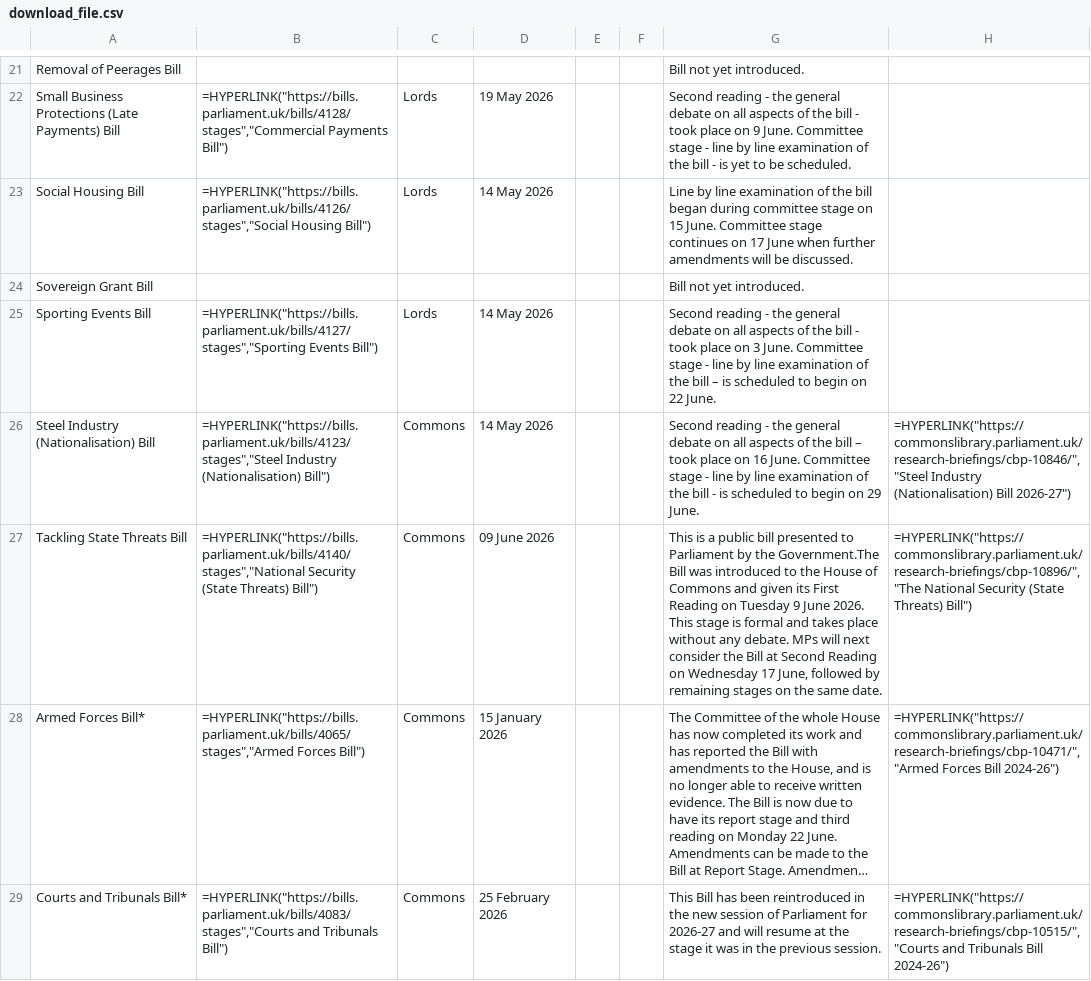
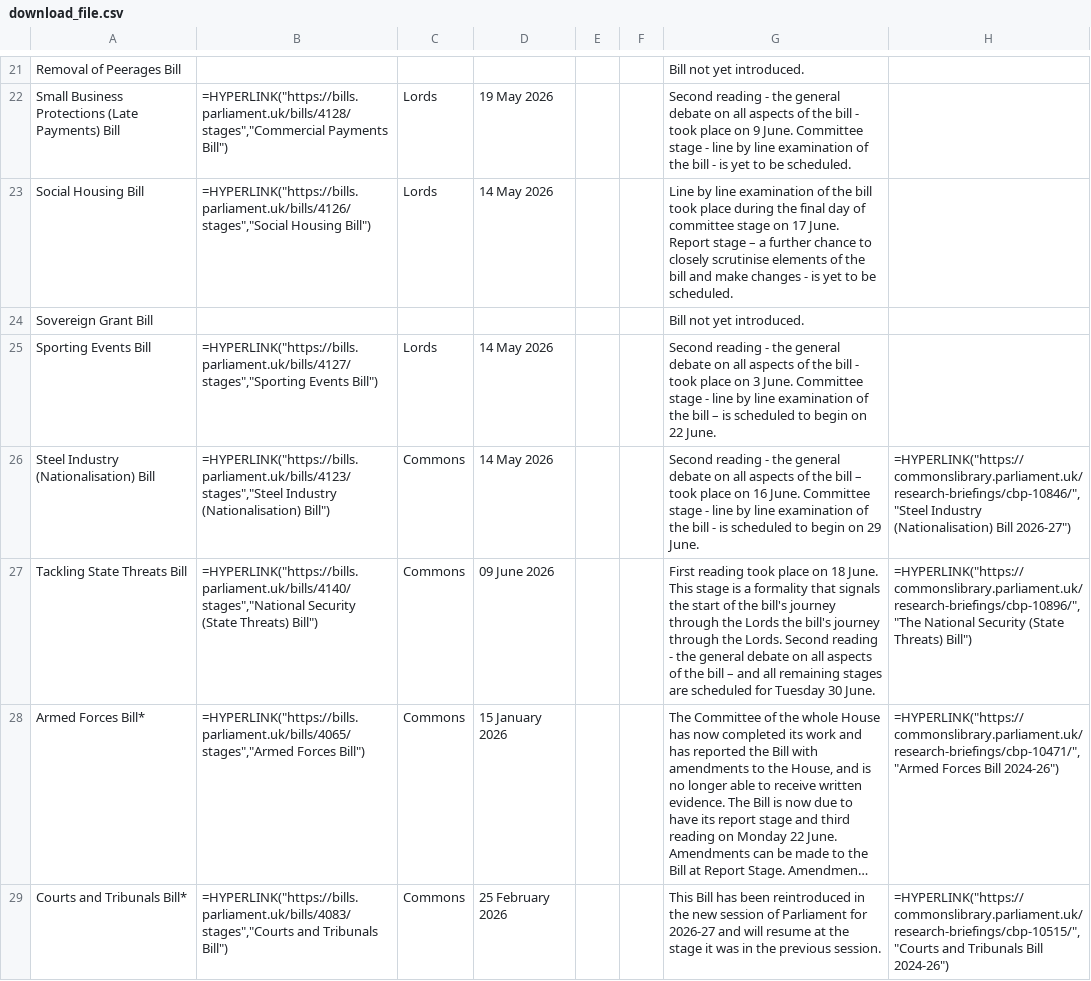
Before and after one commit to leahyc-parliament/kings_speech_bills, a CSV file: app_data/download_file.csv, drawn as a sheet; only a part is shown, gaps mark what is left out; long unchanged cells end in …; the diff covers the shown part only; the diff names each change by its address in the sheet, - before the commit and + after, or states it on an @@ line.

Commit message:
Add kings_speech_data_fetch.R output csvs

```diff
--- a/app_data/download_file.csv
+++ b/app_data/download_file.csv
-G23: …the bill began during committee stage on 15 June. Committee stage continues on 17 June when further amendments will be discussed.
+G23: …the bill took place during the final day of committee stage on 17 June. Report stage – a further chance to closely scrutinise elements of the bill and make changes - is yet to be scheduled.
-G27: This is a public bill presented to Parliament by the Government.The Bill was introduced to the House of Commons and given its First Reading on Tuesday 9 June 2026. This stage is formal and takes place without any debate. MPs will next consider the Bill at Second Reading on Wednesday 17 June, followed by remaining stages on the same date.
+G27: First reading took place on 18 June. This stage is a formality that signals the start of the bill's journey through the Lords the bill's journey through the Lords. Second reading - the general debate on all aspects of the bill – and all remaining stages are scheduled for Tuesday 30 June.
```
Also changed, not shown: 2 edited cells elsewhere in this file, app_data/news.csv.
